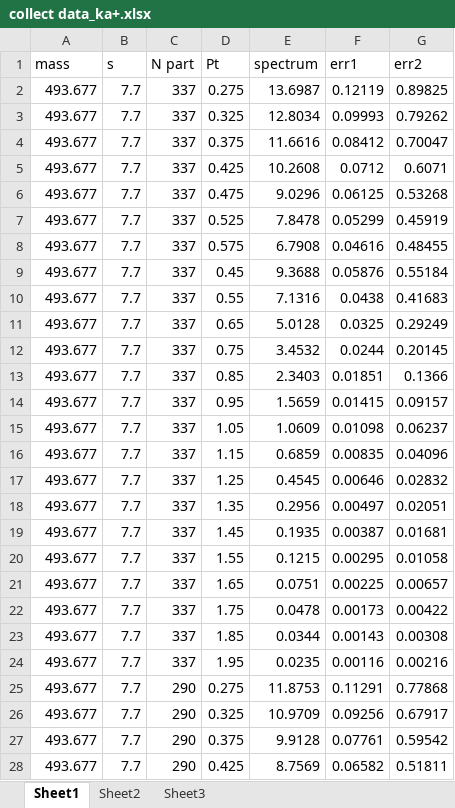
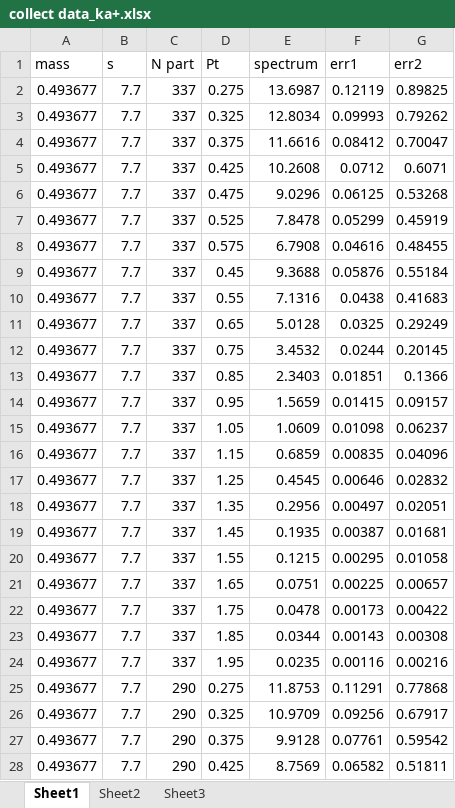
Before and after one commit to ahmed-eda/ANN, an Excel workbook: spliting_positive_negative_21-6-2023/ka+/collect data_ka+.xlsx, sheet Sheet1, drawn as a sheet; only a part is shown; values as stored, in another font and other column widths than the file's, no borders; the diff covers the shown part only; the diff names each change by its address in the sheet, - before the commit and + after, or states it on an @@ line.

```diff
--- a/spliting_positive_negative_21-6-2023/ka+/collect data_ka+.xlsx (sheet Sheet1)
+++ b/spliting_positive_negative_21-6-2023/ka+/collect data_ka+.xlsx (sheet Sheet1)
-A2:A28 (mass): 493.677
+A2:A28 (mass): 0.493677
```
Also changed, not shown: 1097 edited cells elsewhere in this sheet, spliting_positive_negative_21-6-2023/all_negative/negative particles.xlsx, spliting_positive_negative_21-6-2023/all_positive/positive particles.xlsx, 19 other files.
